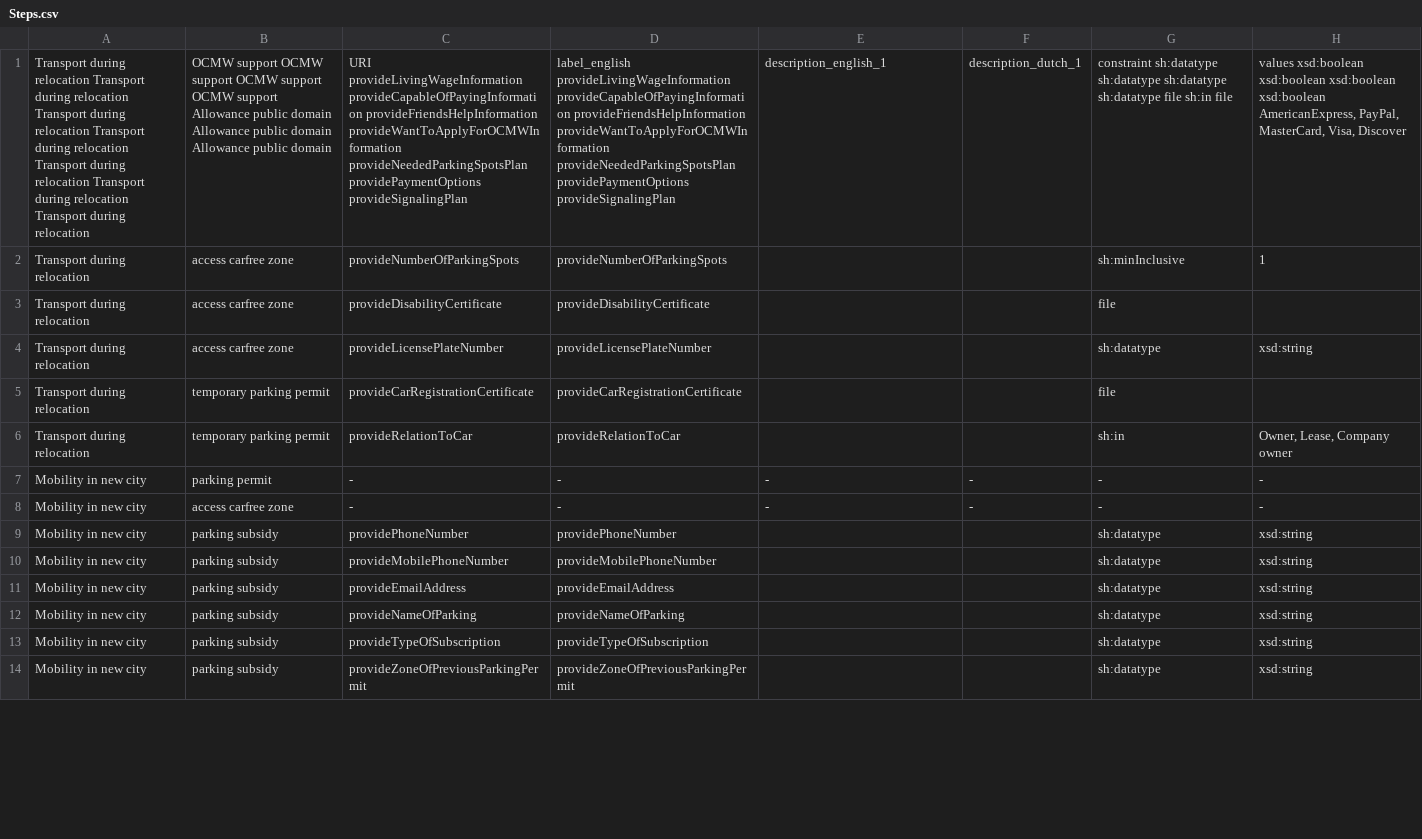
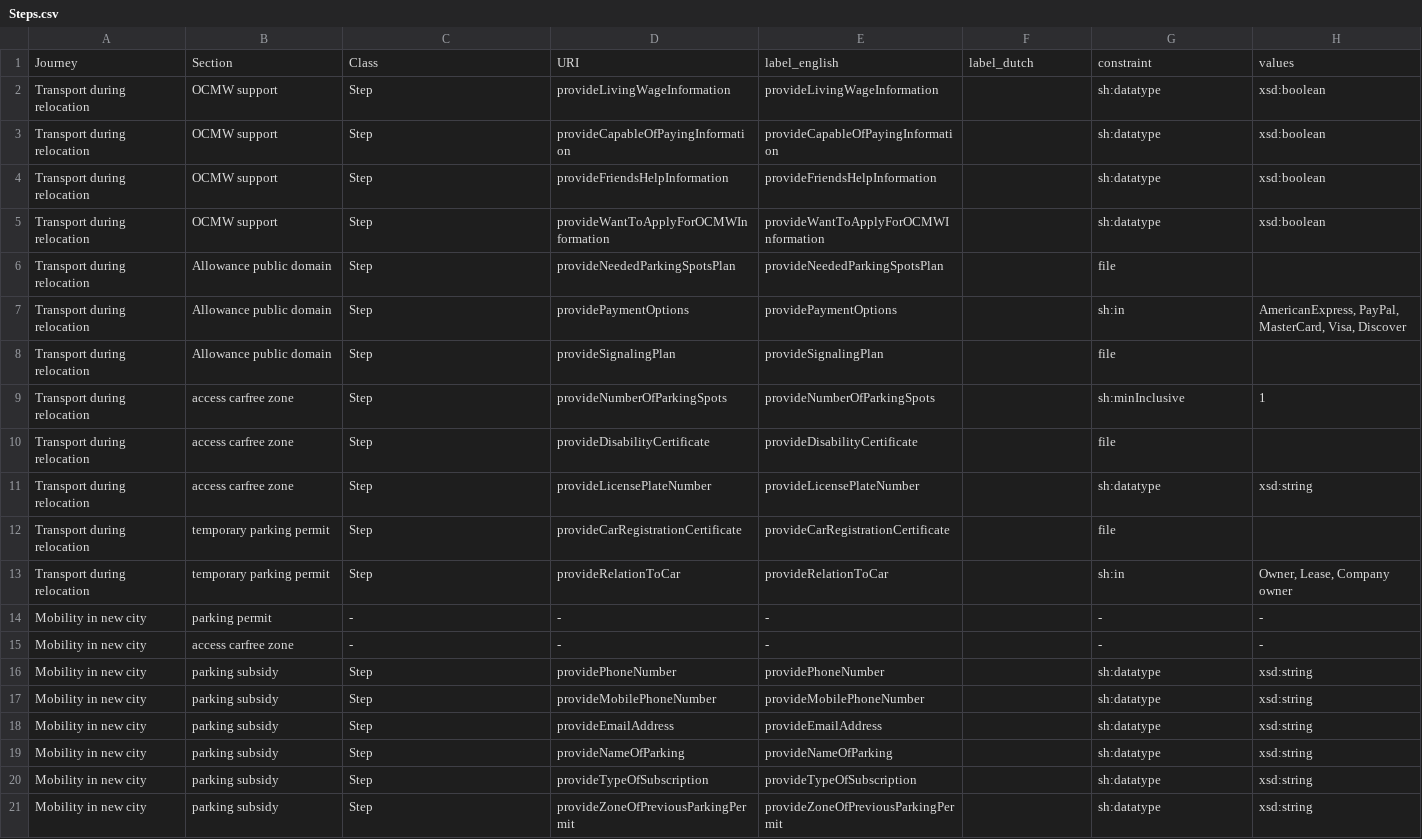
Before and after one commit to KNowledgeOnWebScale/oslo-steps-workflow-composer, a CSV file: ld-generation/Steps.csv, drawn as a sheet; only a part is shown; removed rows and columns are numbered as before the commit, all else as after; the diff covers the shown part only; the diff names each change by its address in the sheet, - before the commit and + after, or states it on an @@ line.

```diff
--- a/ld-generation/Steps.csv
+++ b/ld-generation/Steps.csv
-row 1: Transport during relocation Transport during relocation Transport during relocation Transport during relocation Transport during relocation Transport during relocation Transport during relocation | OCMW support OCMW support OCMW support OCMW support Allowance public domain Allowance public domain Allowance public domain | URI provideLivingWageInformation provideCapableOfPayingInformation provideFriendsHelpInformation provideWantToApplyForOCMWInformation provideNeededParkingSpotsPlan providePaymentOptions provideSignalingPlan | label_english provideLivingWageInformation provideCapableOfPayingInformation provideFriendsHelpInformation provideWantToApplyForOCMWInformation provideNeededParkingSpotsPlan providePaymentOptions provideSignalingPlan | description_english_1 | description_dutch_1 | constraint sh:datatype sh:datatype sh:datatype sh:datatype file sh:in file | values xsd:boolean xsd:boolean xsd:boolean xsd:boolean AmericanExpress, PayPal, MasterCard, Visa, Discover
+row 1: Journey | Section | Class | URI | label_english | label_dutch | constraint | values
+row 2: Transport during relocation | OCMW support | Step | provideLivingWageInformation | provideLivingWageInformation |  | sh:datatype | xsd:boolean
+row 3: Transport during relocation | OCMW support | Step | provideCapableOfPayingInformation | provideCapableOfPayingInformation |  | sh:datatype | xsd:boolean
+row 4: Transport during relocation | OCMW support | Step | provideFriendsHelpInformation | provideFriendsHelpInformation |  | sh:datatype | xsd:boolean
+row 5: Transport during relocation | OCMW support | Step | provideWantToApplyForOCMWInformation | provideWantToApplyForOCMWInformation |  | sh:datatype | xsd:boolean
+row 6: Transport during relocation | Allowance public domain | Step | provideNeededParkingSpotsPlan | provideNeededParkingSpotsPlan |  | file
+row 7: Transport during relocation | Allowance public domain | Step | providePaymentOptions | providePaymentOptions |  | sh:in | AmericanExpress, PayPal, MasterCard, Visa, Discover
+row 8: Transport during relocation | Allowance public domain | Step | provideSignalingPlan | provideSignalingPlan |  | file
-C9: provideNumberOfParkingSpots
+C9: Step
-E9: (empty)
+E9: provideNumberOfParkingSpots
-C10: provideDisabilityCertificate
+C10: Step
-E10: (empty)
+E10: provideDisabilityCertificate
-C11: provideLicensePlateNumber
+C11: Step
-E11: (empty)
+E11: provideLicensePlateNumber
-C12: provideCarRegistrationCertificate
+C12: Step
-E12: (empty)
+E12: provideCarRegistrationCertificate
-C13: provideRelationToCar
+C13: Step
-E13: (empty)
+E13: provideRelationToCar
-F14:F15: -
+F14:F15: (empty)
-C16: providePhoneNumber
+C16: Step
-E16: (empty)
+E16: providePhoneNumber
-C17: provideMobilePhoneNumber
+C17: Step
-E17: (empty)
+E17: provideMobilePhoneNumber
-C18: provideEmailAddress
+C18: Step
-E18: (empty)
+E18: provideEmailAddress
-C19: provideNameOfParking
+C19: Step
-E19: (empty)
+E19: provideNameOfParking
-C20: provideTypeOfSubscription
+C20: Step
-E20: (empty)
+E20: provideTypeOfSubscription
-C21: provideZoneOfPreviousParkingPermit
+C21: Step
-E21: (empty)
+E21: provideZoneOfPreviousParkingPermit
```
Also changed, not shown: 50 edited cells elsewhere in this file, ld-generation/Shapes.csv, ld-generation/States.csv, 5 other files.
